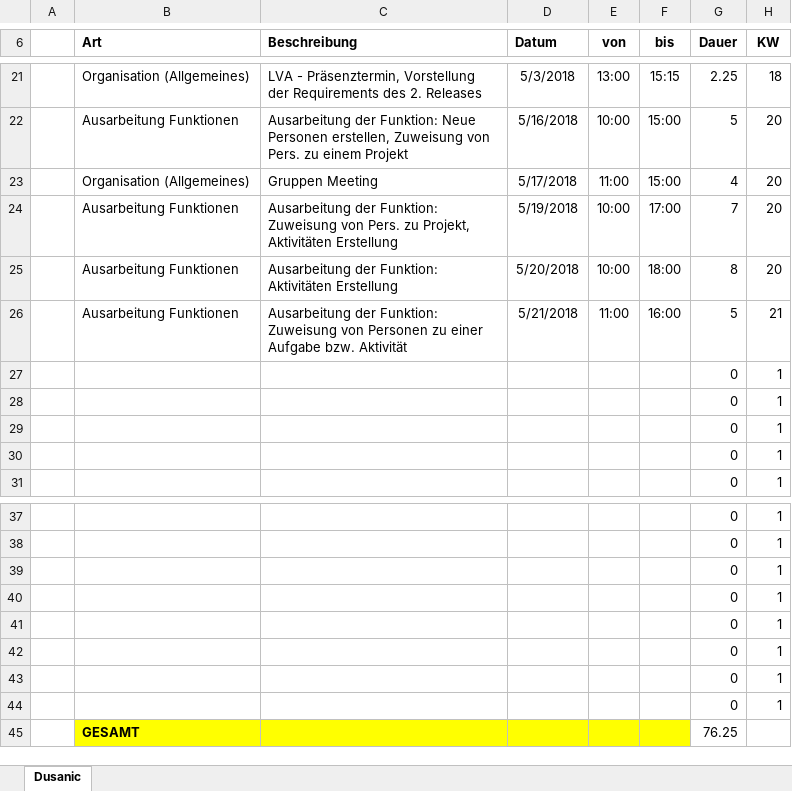
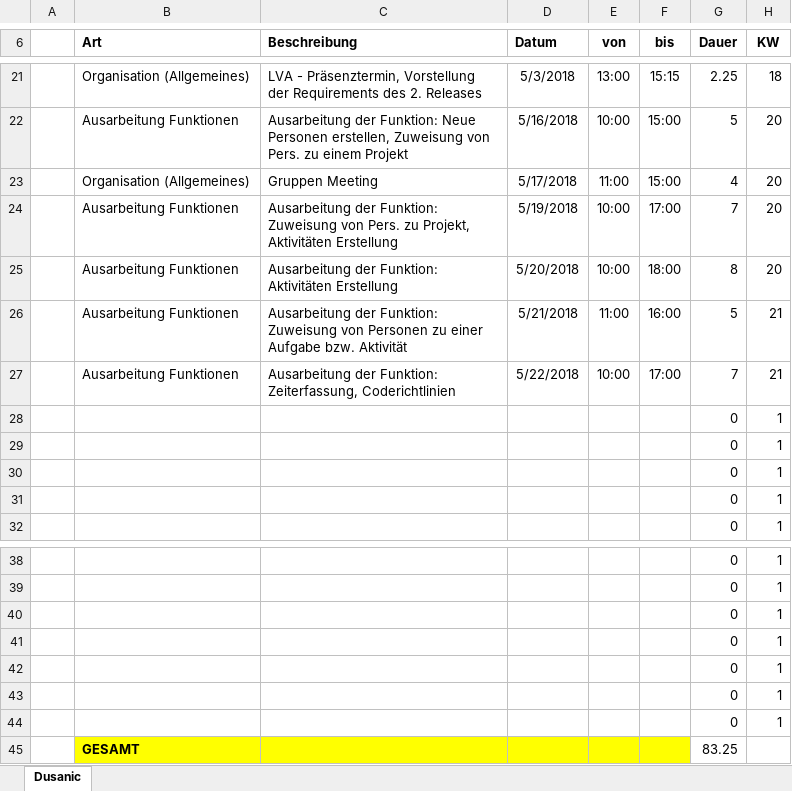
Before and after one commit to ateuchtmann/259035_SoftEngPR, an Excel workbook: Dokumente/Zeiterfassung/Dusanic.xlsx, sheet Dusanic, drawn as a sheet; only a part is shown, gaps mark what is left out; values as stored, in another font and other column widths than the file's, no borders; table styles not drawn; removed rows and columns are numbered as before the commit, all else as after; the diff names each change by its address in the sheet, - before the commit and + after, or states it on an @@ line.

```diff
--- a/Dokumente/Zeiterfassung/Dusanic.xlsx (sheet Dusanic)
+++ b/Dokumente/Zeiterfassung/Dusanic.xlsx (sheet Dusanic)
+row 27:  | Ausarbeitung Funktionen | Ausarbeitung der Funktion: Zeiterfassung, Coderichtlinien | 5/22/2018 | 10:00 | 17:00 | 7 | 21
-row 44:  |  |  |  |  |  | 0 | 1
-G45 (Dauer): 76.25
+G45 (Dauer): 83.25
```
Also changed, not shown: Dokumente/Zeiterfassung/Tomic.xlsx.
